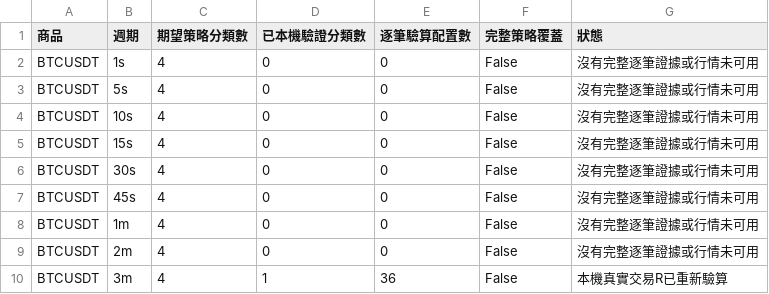
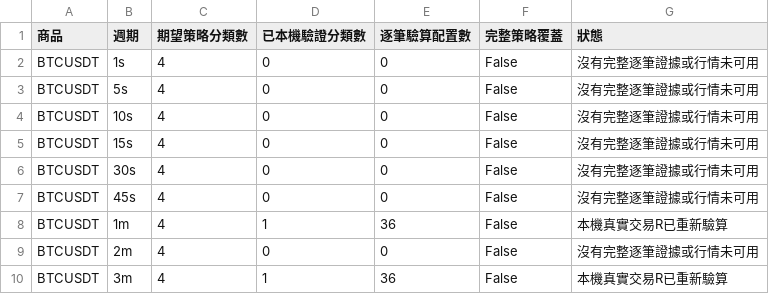
Before and after one commit to tofueu/trade-test, a CSV file: research/multi-market-strategy-ranking/results/combined_top100/local_python_full_market_timeframe_coverage_20261030.csv, drawn as a sheet; only a part is shown.

Commit message:
results: mark BTC 1m fixed family 36 real-trade Python replays SHA256-verified, all markets remain partial

```diff
--- a/research/multi-market-strategy-ranking/results/combined_top100/local_python_full_market_timeframe_coverage_20261030.csv
+++ b/research/multi-market-strategy-ranking/results/combined_top100/local_python_full_market_timeframe_coverage_20261030.csv
@@ -7,3 +7,3 @@ BTCUSDT,30s,4,0,0,False,沒有完整逐筆證據或行情未可用
 BTCUSDT,45s,4,0,0,False,沒有完整逐筆證據或行情未可用
-BTCUSDT,1m,4,0,0,False,沒有完整逐筆證據或行情未可用
+BTCUSDT,1m,4,1,36,False,本機真實交易R已重新驗算
 BTCUSDT,2m,4,0,0,False,沒有完整逐筆證據或行情未可用
```
